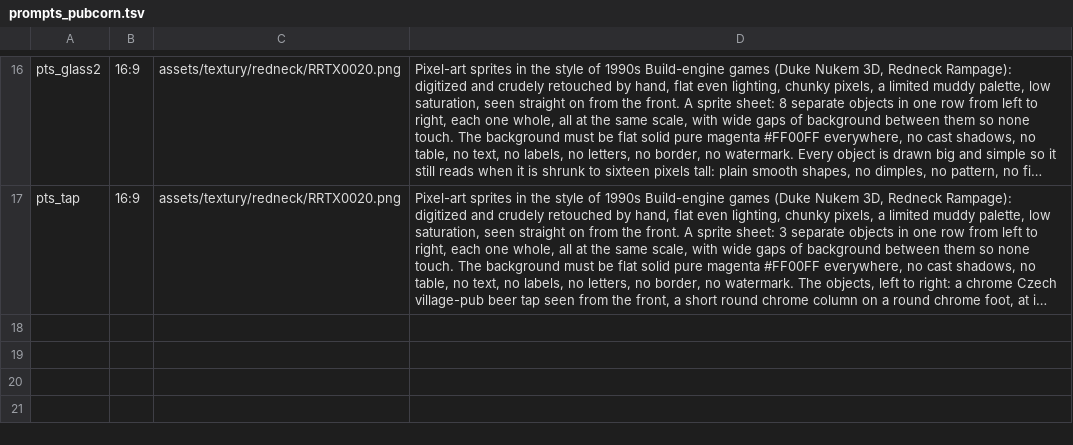
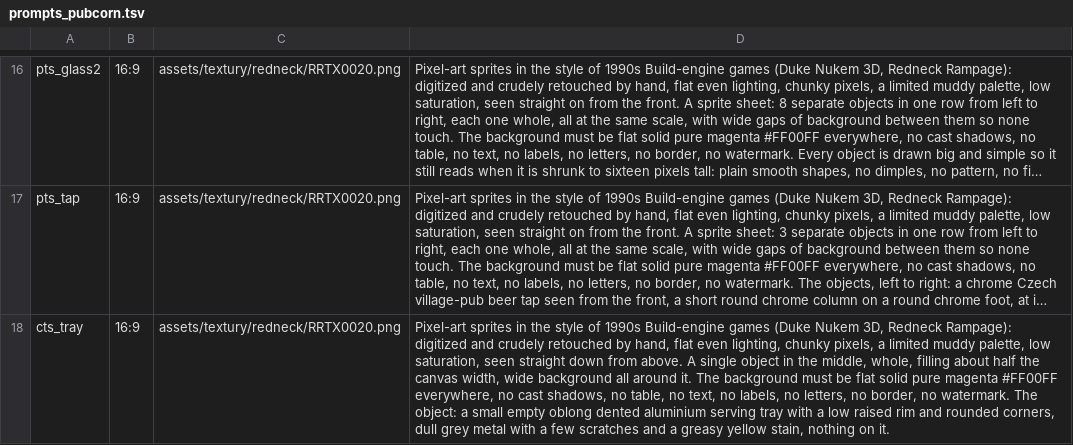
Before and after one commit to risafuranku/summercamp, a TSV file: tools/artgen/prompts_pubcorn.tsv, drawn as a sheet; only a part is shown, gaps mark what is left out; long unchanged cells end in …; the diff names each change by its address in the sheet, - before the commit and + after, or states it on an @@ line.

```diff
--- a/tools/artgen/prompts_pubcorn.tsv
+++ b/tools/artgen/prompts_pubcorn.tsv
+row 18: cts_tray | 16:9 | assets/textury/redneck/RRTX0020.png | Pixel-art sprites in the style of 1990s Build-engine games (Duke Nukem 3D, Redneck Rampage): digitized and crudely retouched by hand, flat even lighting, chunky pixels, a limited muddy palette, low saturation, seen straight down from above. A single object in the middle, whole, filling about half the canvas width, wide background all around it. The background must be flat solid pure magenta #FF00FF everywhere, no cast shadows, no table, no text, no labels, no letters, no border, no watermark. The object: a small empty oblong dented aluminium serving tray with a low raised rim and rounded corners, dull grey metal with a few scratches and a greasy yellow stain, nothing on it.
```
Also changed, not shown: 8 other files.
